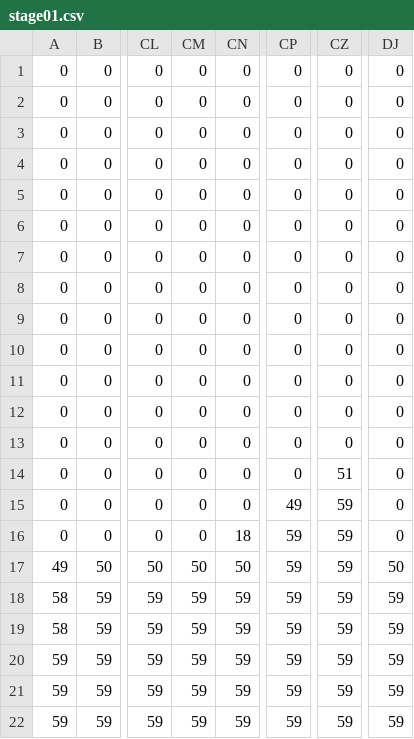
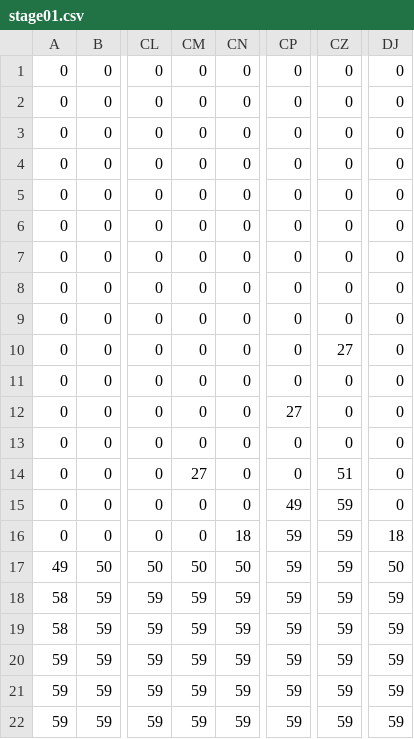
Before and after one commit to kawanamihakuto/winterGame, a CSV file: winterGame/data/stage01.csv, drawn as a sheet; only a part is shown, gaps mark what is left out; the diff names each change by its address in the sheet, - before the commit and + after, or states it on an @@ line.

```diff
--- a/winterGame/data/stage01.csv
+++ b/winterGame/data/stage01.csv
-CZ10: 0
+CZ10: 27
-CP12: 0
+CP12: 27
-CM14: 0
+CM14: 27
-DJ16: 0
+DJ16: 18
```
Also changed, not shown: 27 other files.
